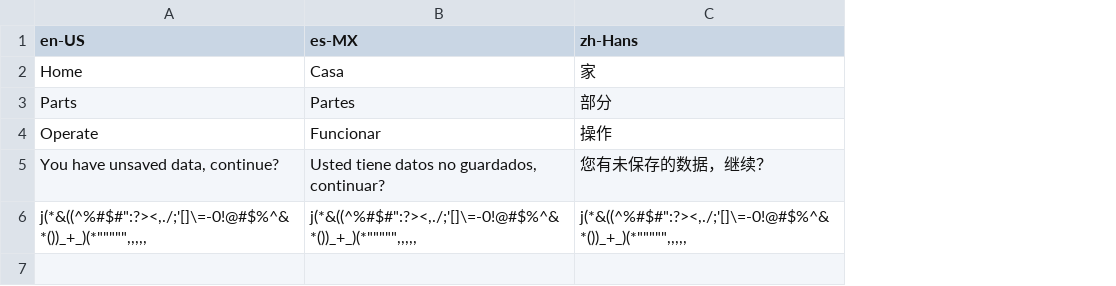
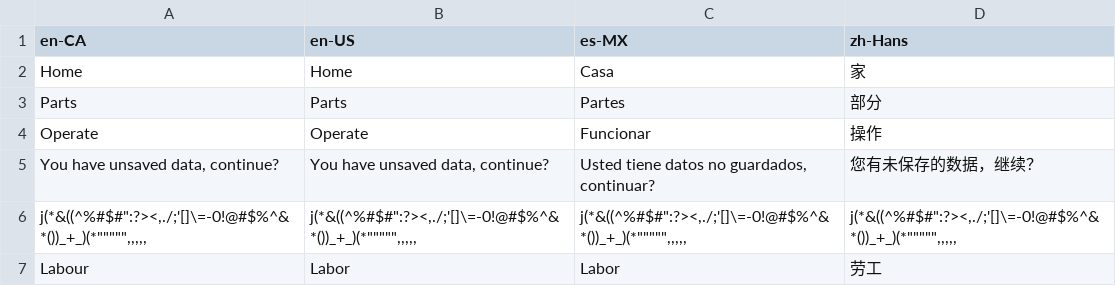
Before and after one commit to WiensCMW/Sharp-Localization, a CSV file: Sharp-Localization/Data/Sharp-Localization-Data.csv, drawn as a sheet; the diff names each change by its address in the sheet, - before the commit and + after, or states it on an @@ line.

Commit message:
Started working on added basic commands to app to setup for testing localization

```diff
--- a/Sharp-Localization/Data/Sharp-Localization-Data.csv
+++ b/Sharp-Localization/Data/Sharp-Localization-Data.csv
+column A (en-CA), rows 2-6: Home | Parts | Operate | You have unsaved data, continue? | j(*&((^%#$#":?><,./;'[]\=-0!@#$%^&*())_+_)(*""""",,,,,
+row 7: Labour | Labor | Labor | 劳工
```
Also changed, not shown: 2 other files.
